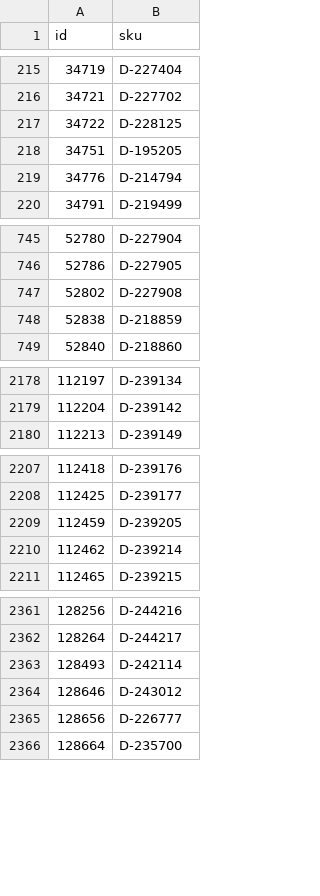
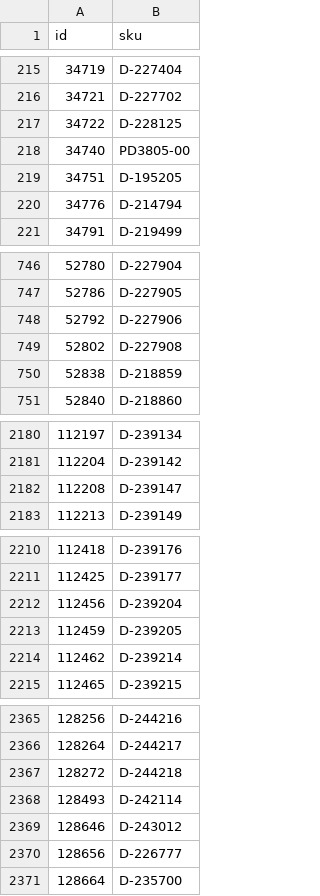
Before and after one commit to woogogo-pro/csv-karcsusito, a CSV file: hianyoznak.csv, drawn as a sheet; only a part is shown, gaps mark what is left out.

```diff
--- a/hianyoznak.csv
+++ b/hianyoznak.csv
@@ -217,2 +217,3 @@
 34722;D-228125
+34740;PD3805-00
 34751;D-195205
@@ -746,2 +747,3 @@
 52786;D-227905
+52792;D-227906
 52802;D-227908
@@ -2179,2 +2181,3 @@
 112204;D-239142
+112208;D-239147
 112213;D-239149
@@ -2208,2 +2211,3 @@
 112425;D-239177
+112456;D-239204
 112459;D-239205
@@ -2362,2 +2366,3 @@
 128264;D-244217
+128272;D-244218
 128493;D-242114
```
Also changed, not shown: karcsusitott_feed.csv, surgos_frissites_valtoztak.csv, 1 other file.
